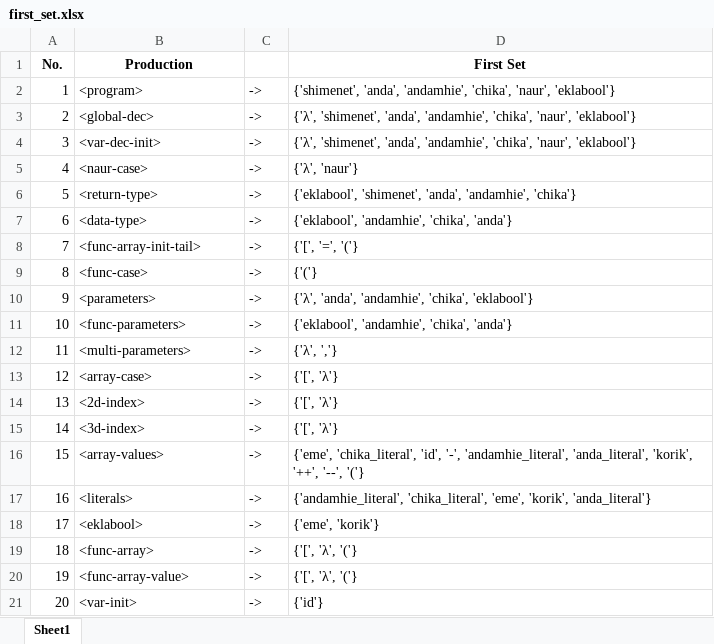
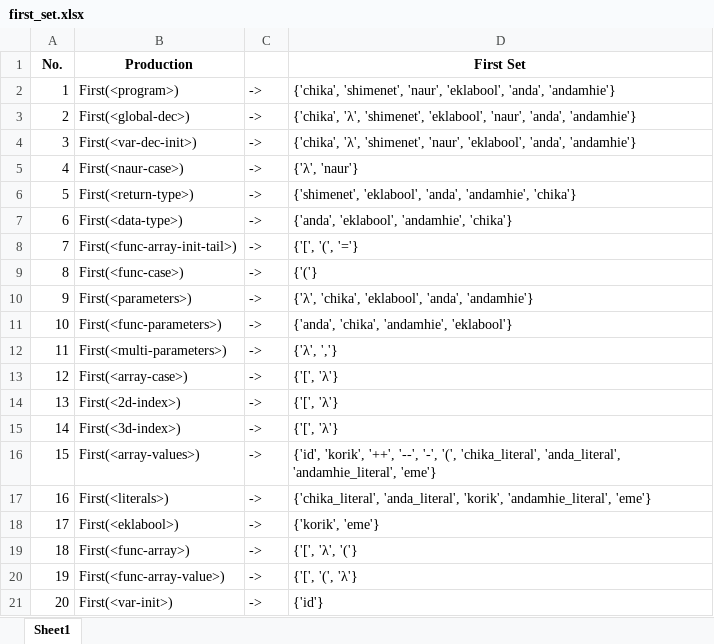
Before and after one commit to marcusandrev/A.C.C.Lang, an Excel workbook: Files/cfg/first_set.xlsx, sheet Sheet1, drawn as a sheet; only a part is shown; values as stored, in another font and other column widths than the file's, no borders; the diff covers the shown part only; the diff names each change by its address in the sheet, - before the commit and + after, or states it on an @@ line.

```diff
--- a/Files/cfg/first_set.xlsx (sheet Sheet1)
+++ b/Files/cfg/first_set.xlsx (sheet Sheet1)
-B2 (Production): <program>
+B2 (Production): First(<program>)
-D2 (First Set): {'shimenet', 'anda', 'andamhie', 'chika', 'naur', 'eklabool'}
+D2 (First Set): {'chika', 'shimenet', 'naur', 'eklabool', 'anda', 'andamhie'}
-B3 (Production): <global-dec>
+B3 (Production): First(<global-dec>)
-D3 (First Set): {'λ', 'shimenet', 'anda', 'andamhie', 'chika', 'naur', 'eklabool'}
+D3 (First Set): {'chika', 'λ', 'shimenet', 'eklabool', 'naur', 'anda', 'andamhie'}
-B4 (Production): <var-dec-init>
+B4 (Production): First(<var-dec-init>)
-D4 (First Set): {'λ', 'shimenet', 'anda', 'andamhie', 'chika', 'naur', 'eklabool'}
+D4 (First Set): {'chika', 'λ', 'shimenet', 'naur', 'eklabool', 'anda', 'andamhie'}
-B5 (Production): <naur-case>
+B5 (Production): First(<naur-case>)
-B6 (Production): <return-type>
+B6 (Production): First(<return-type>)
-D6 (First Set): {'eklabool', 'shimenet', 'anda', 'andamhie',…
+D6 (First Set): {'shimenet', 'eklabool', 'anda', 'andamhie',…
-B7 (Production): <data-type>
+B7 (Production): First(<data-type>)
-D7 (First Set): {'eklabool', 'andamhie', 'chika', 'anda'}
+D7 (First Set): {'anda', 'eklabool', 'andamhie', 'chika'}
-B8 (Production): <func-array-init-tail>
+B8 (Production): First(<func-array-init-tail>)
-D8 (First Set): {'[', '=', '('}
+D8 (First Set): {'[', '(', '='}
-B9 (Production): <func-case>
+B9 (Production): First(<func-case>)
-B10 (Production): <parameters>
+B10 (Production): First(<parameters>)
-D10 (First Set): {'λ', 'anda', 'andamhie', 'chika', 'eklabool'}
+D10 (First Set): {'λ', 'chika', 'eklabool', 'anda', 'andamhie'}
-B11 (Production): <func-parameters>
+B11 (Production): First(<func-parameters>)
-D11 (First Set): {'eklabool', 'andamhie', 'chika', 'anda'}
+D11 (First Set): {'anda', 'chika', 'andamhie', 'eklabool'}
-B12 (Production): <multi-parameters>
+B12 (Production): First(<multi-parameters>)
-B13 (Production): <array-case>
+B13 (Production): First(<array-case>)
-B14 (Production): <2d-index>
+B14 (Production): First(<2d-index>)
-B15 (Production): <3d-index>
+B15 (Production): First(<3d-index>)
-B16 (Production): <array-values>
+B16 (Production): First(<array-values>)
-D16 (First Set): {'eme', 'chika_literal', 'id', '-', 'andamhie_literal', 'anda_literal', 'korik', '++', '--', '('}
+D16 (First Set): {'id', 'korik', '++', '--', '-', '(', 'chika_literal', 'anda_literal', 'andamhie_literal', 'eme'}
-B17 (Production): <literals>
+B17 (Production): First(<literals>)
-D17 (First Set): {'andamhie_literal', 'chika_literal', 'eme', 'korik', 'anda_literal'}
+D17 (First Set): {'chika_literal', 'anda_literal', 'korik', 'andamhie_literal', 'eme'}
-B18 (Production): <eklabool>
+B18 (Production): First(<eklabool>)
-D18 (First Set): {'eme', 'korik'}
+D18 (First Set): {'korik', 'eme'}
-B19 (Production): <func-array>
+B19 (Production): First(<func-array>)
-B20 (Production): <func-array-value>
+B20 (Production): First(<func-array-value>)
-D20 (First Set): {'[', 'λ', '('}
+D20 (First Set): {'[', '(', 'λ'}
-B21 (Production): <var-init>
+B21 (Production): First(<var-init>)
```
Also changed, not shown: 129 edited cells elsewhere in this sheet, Files/cfg/follow_set.xlsx, Files/cfg/predict_set.xlsx, 3 other files.
